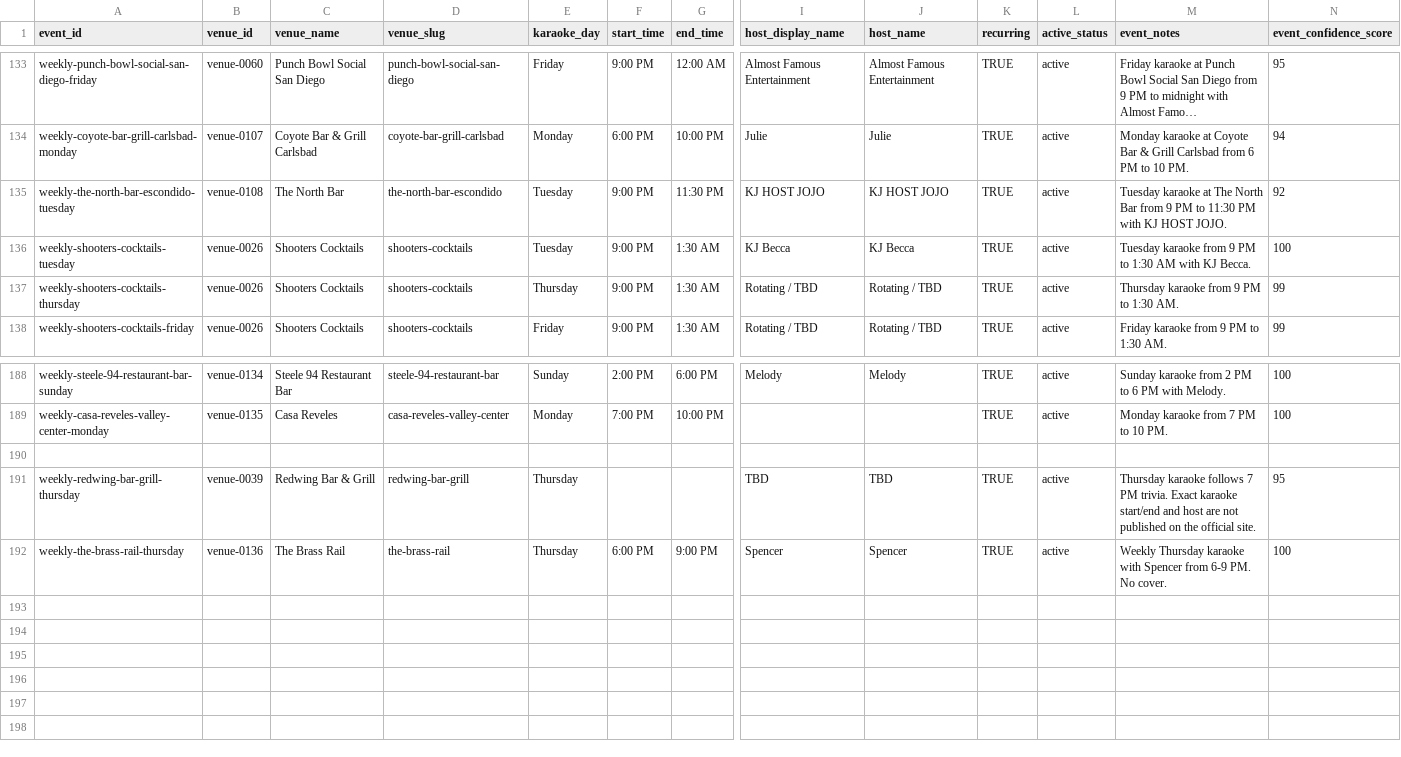
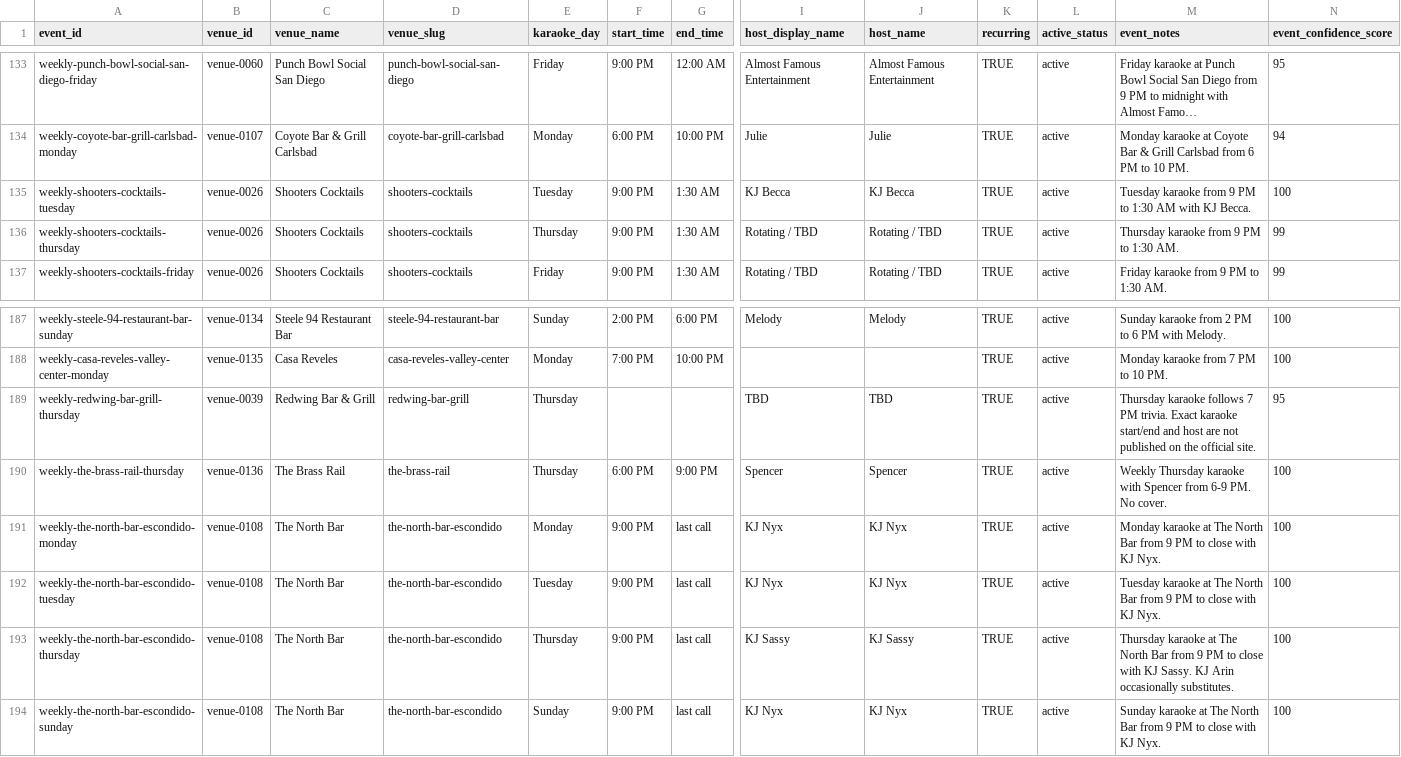
Before and after one commit to whiteinkcreates/singhub, a TSV file: public/data/events_by_night.tsv, drawn as a sheet; only a part is shown, gaps mark what is left out; long unchanged cells end in …; removed rows and columns are numbered as before the commit, all else as after; rows hold the shown columns only; the diff names each change by its address in the sheet, - before the commit and + after, or states it on an @@ line.

Commit message:
Publish verified North Bar karaoke schedule

```diff
--- a/public/data/events_by_night.tsv
+++ b/public/data/events_by_night.tsv
-row 135: weekly-the-north-bar-escondido-tuesday | venue-0108 | The North Bar | the-north-bar-escondido | Tuesday | 9:00 PM | 11:30 PM | KJ HOST JOJO | KJ HOST JOJO | TRUE | active | Tuesday karaoke at The North Bar from 9 PM to 11:30 PM with KJ HOST JOJO. | 92
-row 190: (empty)
+row 191: weekly-the-north-bar-escondido-monday | venue-0108 | The North Bar | the-north-bar-escondido | Monday | 9:00 PM | last call | KJ Nyx | KJ Nyx | TRUE | active | Monday karaoke at The North Bar from 9 PM to close with KJ Nyx. | 100
+row 192: weekly-the-north-bar-escondido-tuesday | venue-0108 | The North Bar | the-north-bar-escondido | Tuesday | 9:00 PM | last call | KJ Nyx | KJ Nyx | TRUE | active | Tuesday karaoke at The North Bar from 9 PM to close with KJ Nyx. | 100
+row 193: weekly-the-north-bar-escondido-thursday | venue-0108 | The North Bar | the-north-bar-escondido | Thursday | 9:00 PM | last call | KJ Sassy | KJ Sassy | TRUE | active | Thursday karaoke at The North Bar from 9 PM to close with KJ Sassy. KJ Arin occasionally substitutes. | 100
+row 194: weekly-the-north-bar-escondido-sunday | venue-0108 | The North Bar | the-north-bar-escondido | Sunday | 9:00 PM | last call | KJ Nyx | KJ Nyx | TRUE | active | Sunday karaoke at The North Bar from 9 PM to close with KJ Nyx. | 100
```
